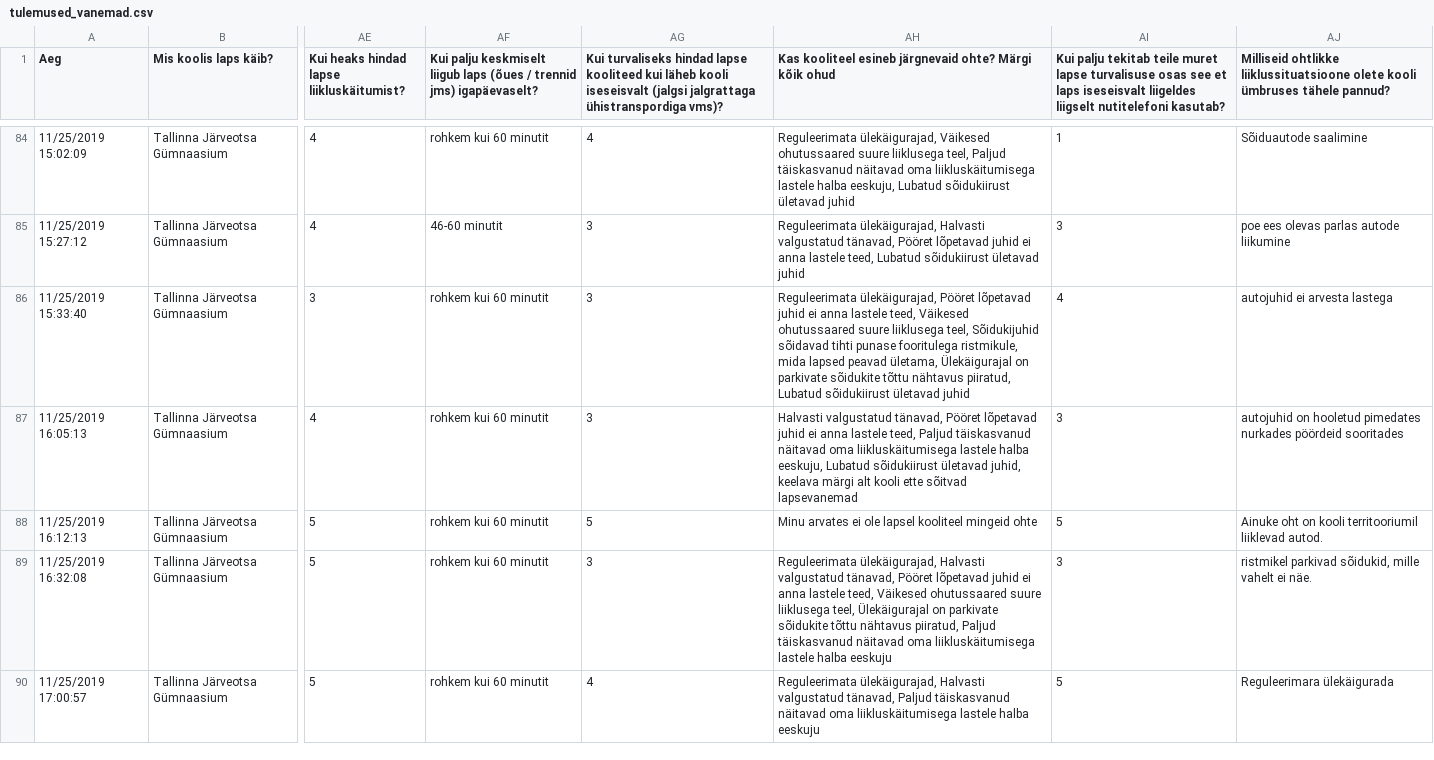
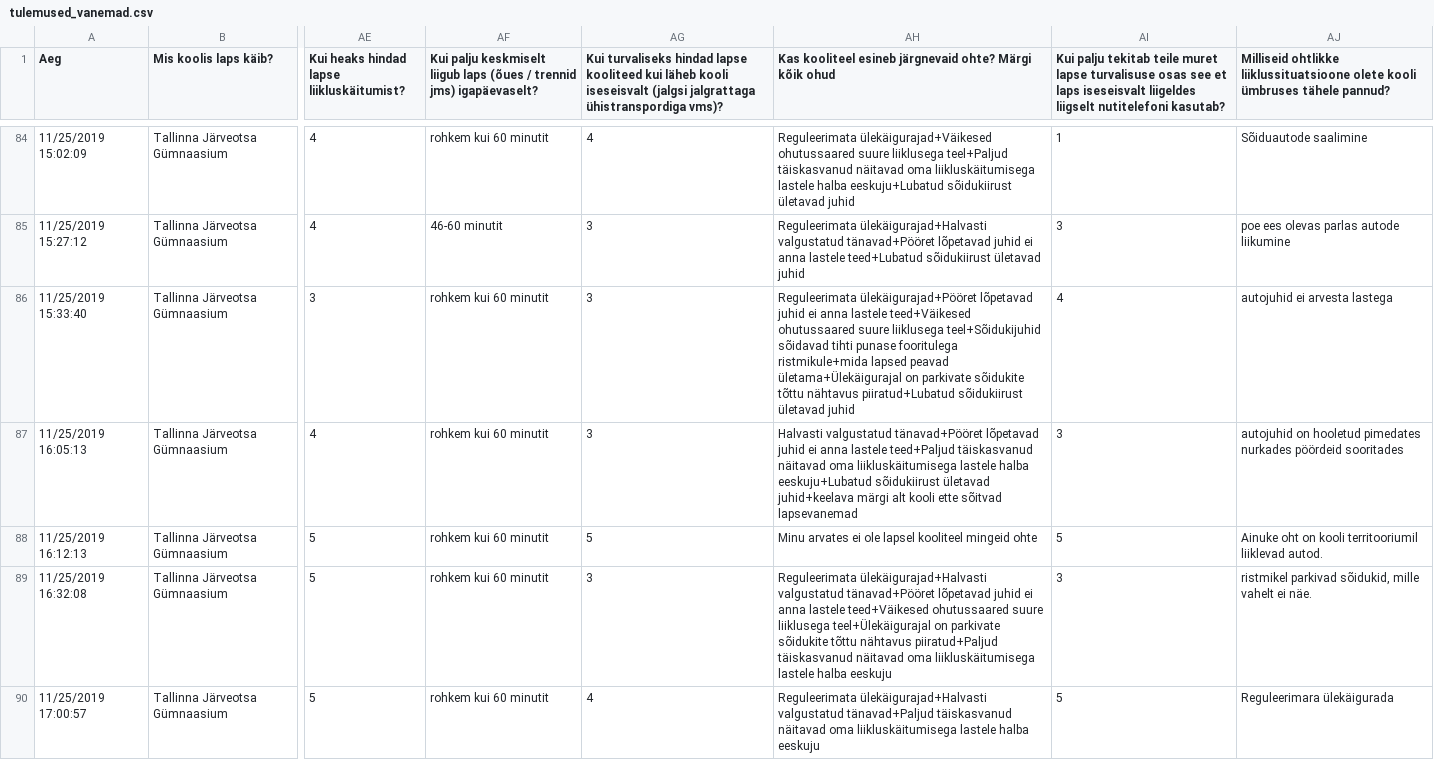
Before and after one commit to Jente22/elu2019turvalinekoolitee, a CSV file: public/tulemused_vanemad.csv, drawn as a sheet; only a part is shown, gaps mark what is left out; the diff covers the shown part only; the diff names each change by its address in the sheet, - before the commit and + after, or states it on an @@ line.

```diff
--- a/public/tulemused_vanemad.csv
+++ b/public/tulemused_vanemad.csv
-AH84: Reguleerimata ülekäigurajad, Väikesed ohutussaared suure liiklusega teel, Paljud täiskasvanud näitavad oma liikluskäitumisega lastele halba eeskuju, Lubatud sõidukiirust ületavad…
+AH84: Reguleerimata ülekäigurajad+Väikesed ohutussaared suure liiklusega teel+Paljud täiskasvanud näitavad oma liikluskäitumisega lastele halba eeskuju+Lubatud sõidukiirust ületavad…
-AH85: Reguleerimata ülekäigurajad, Halvasti valgustatud tänavad, Pööret lõpetavad juhid ei anna lastele teed, Lubatud sõidukiirust ületavad…
+AH85: Reguleerimata ülekäigurajad+Halvasti valgustatud tänavad+Pööret lõpetavad juhid ei anna lastele teed+Lubatud sõidukiirust ületavad…
-AH86: Reguleerimata ülekäigurajad, Pööret lõpetavad juhid ei anna lastele teed, Väikesed ohutussaared suure liiklusega teel, Sõidukijuhid sõidavad tihti punase fooritulega ristmikule, mida lapsed peavad ületama, Ülekäigurajal on parkivate sõidukite tõttu nähtavus piiratud, Lubatud sõidukiirust ületavad…
+AH86: Reguleerimata ülekäigurajad+Pööret lõpetavad juhid ei anna lastele teed+Väikesed ohutussaared suure liiklusega teel+Sõidukijuhid sõidavad tihti punase fooritulega ristmikule+mida lapsed peavad ületama+Ülekäigurajal on parkivate sõidukite tõttu nähtavus piiratud+Lubatud sõidukiirust ületavad…
-AH87: Halvasti valgustatud tänavad, Pööret lõpetavad juhid ei anna lastele teed, Paljud täiskasvanud näitavad oma liikluskäitumisega lastele halba eeskuju, Lubatud sõidukiirust ületavad juhid, keelava märgi alt…
+AH87: Halvasti valgustatud tänavad+Pööret lõpetavad juhid ei anna lastele teed+Paljud täiskasvanud näitavad oma liikluskäitumisega lastele halba eeskuju+Lubatud sõidukiirust ületavad juhid+keelava märgi alt…
-AH89: Reguleerimata ülekäigurajad, Halvasti valgustatud tänavad, Pööret lõpetavad juhid ei anna lastele teed, Väikesed ohutussaared suure liiklusega teel, Ülekäigurajal on parkivate sõidukite tõttu nähtavus piiratud, Paljud täiskasvanud näitavad…
+AH89: Reguleerimata ülekäigurajad+Halvasti valgustatud tänavad+Pööret lõpetavad juhid ei anna lastele teed+Väikesed ohutussaared suure liiklusega teel+Ülekäigurajal on parkivate sõidukite tõttu nähtavus piiratud+Paljud täiskasvanud näitavad…
-AH90: Reguleerimata ülekäigurajad, Halvasti valgustatud tänavad, Paljud täiskasvanud näitavad…
+AH90: Reguleerimata ülekäigurajad+Halvasti valgustatud tänavad+Paljud täiskasvanud näitavad…
```
Also changed, not shown: 109 edited cells elsewhere in this file, 1 other file.
